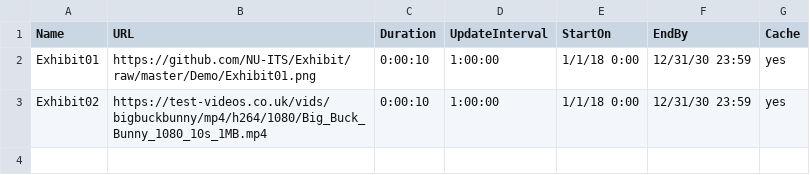
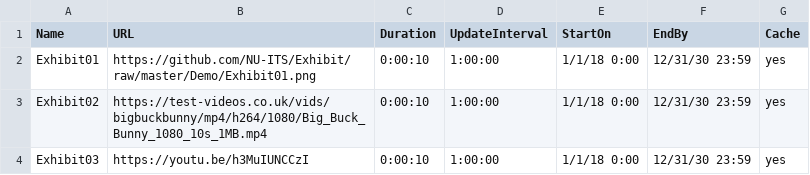
Before and after one commit to tommytaddler/Exhibit, a CSV file: ExhibitPlaylist_R1.csv, drawn as a sheet.

Commit message:
Update ExhibitPlaylist_R1.csv

```diff
--- a/ExhibitPlaylist_R1.csv
+++ b/ExhibitPlaylist_R1.csv
@@ -3 +3,2 @@ Exhibit01,https://github.com/NU-ITS/Exhibit/raw/master/Demo/Exhibit01.png,0:00:1
 Exhibit02,https://test-videos.co.uk/vids/bigbuckbunny/mp4/h264/1080/Big_Buck_Bunny_1080_10s_1MB.mp4,0:00:10,1:00:00,1/1/18 0:00,12/31/30 23:59,yes
+Exhibit03,https://youtu.be/h3MuIUNCCzI,0:00:10,1:00:00,1/1/18 0:00,12/31/30 23:59,yes
```
